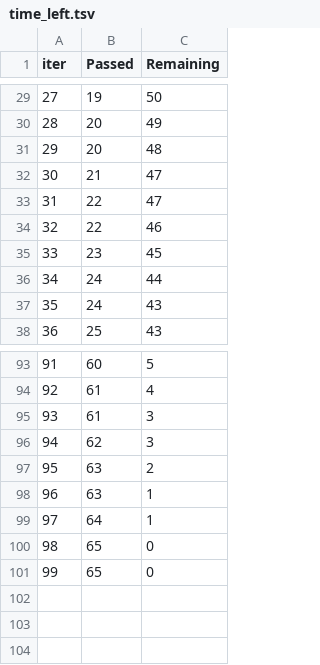
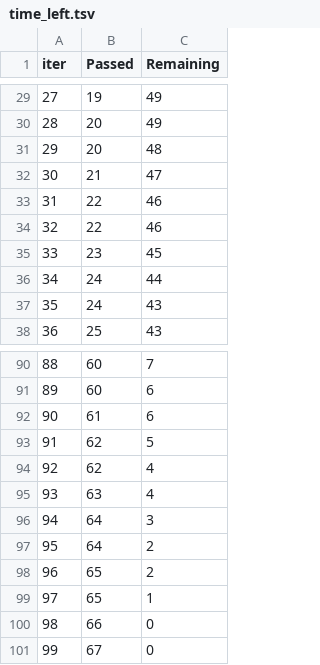
Before and after one commit to selvamR5/ml_project, a TSV file: catboost_info/time_left.tsv, drawn as a sheet; only a part is shown, gaps mark what is left out; removed rows and columns are numbered as before the commit, all else as after; the diff covers the shown part only; the diff names each change by its address in the sheet, - before the commit and + after, or states it on an @@ line.

```diff
--- a/catboost_info/time_left.tsv
+++ b/catboost_info/time_left.tsv
@@ column A (iter) renumbered between rows 6 and 99 @@
-C29 (Remaining): 50
+C29 (Remaining): 49
-C33 (Remaining): 47
+C33 (Remaining): 46
-C90 (Remaining): 5
+C90 (Remaining): 7
-row 94: 92 | 61 | 4
+row 91: 89 | 60 | 6
-C92 (Remaining): 3
+C92 (Remaining): 6
-C93 (Remaining): 3
+C93 (Remaining): 5
-row 97: 95 | 63 | 2
+row 94: 92 | 62 | 4
-C95 (Remaining): 1
+C95 (Remaining): 4
-C96 (Remaining): 1
+C96 (Remaining): 3
+row 97: 95 | 64 | 2
-C98 (Remaining): 0
+C98 (Remaining): 2
-C99 (Remaining): 0
+C99 (Remaining): 1
+row 100: 98 | 66 | 0
+row 101: 99 | 67 | 0
```
Also changed, not shown: 9 added rows, 12 removed rows and 58 edited cells elsewhere in this file, StudentsPerformance.csv, artifacts/data.csv, 11 other files.
